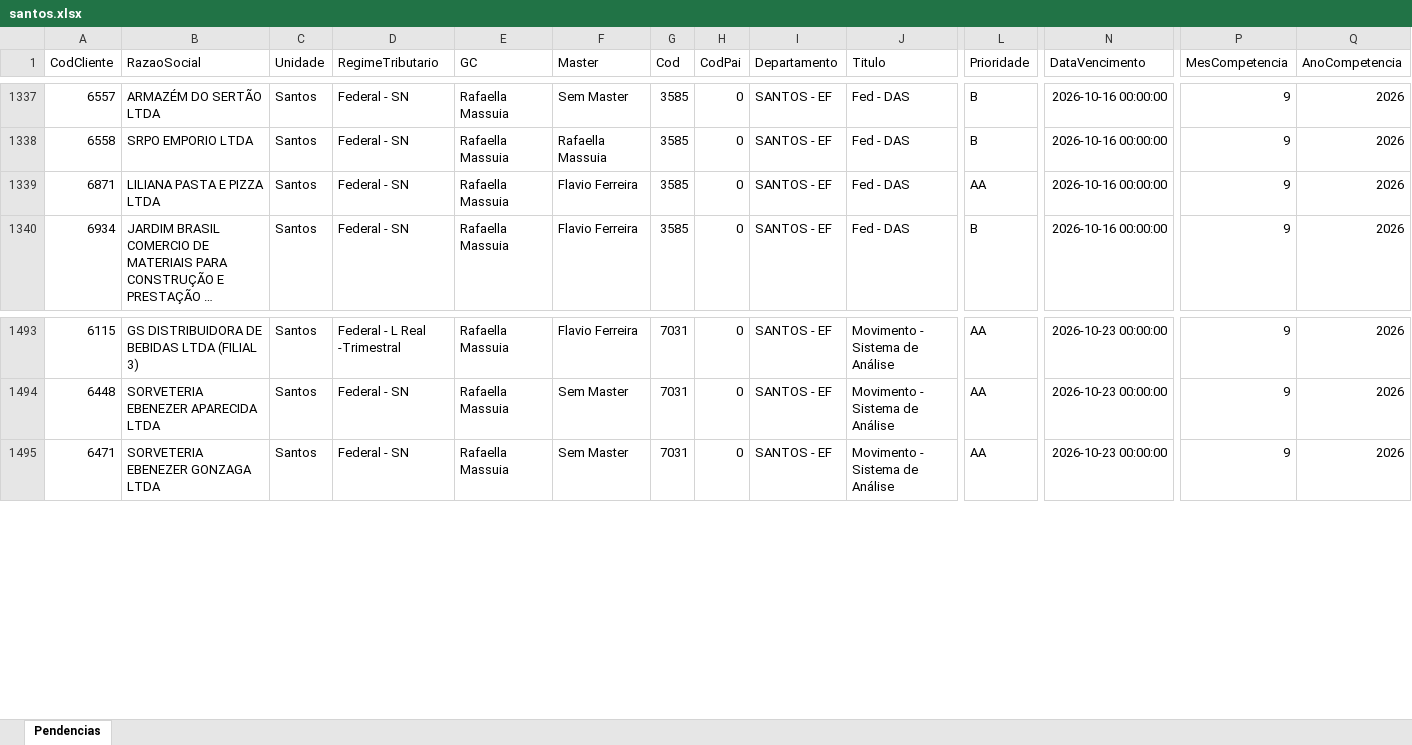
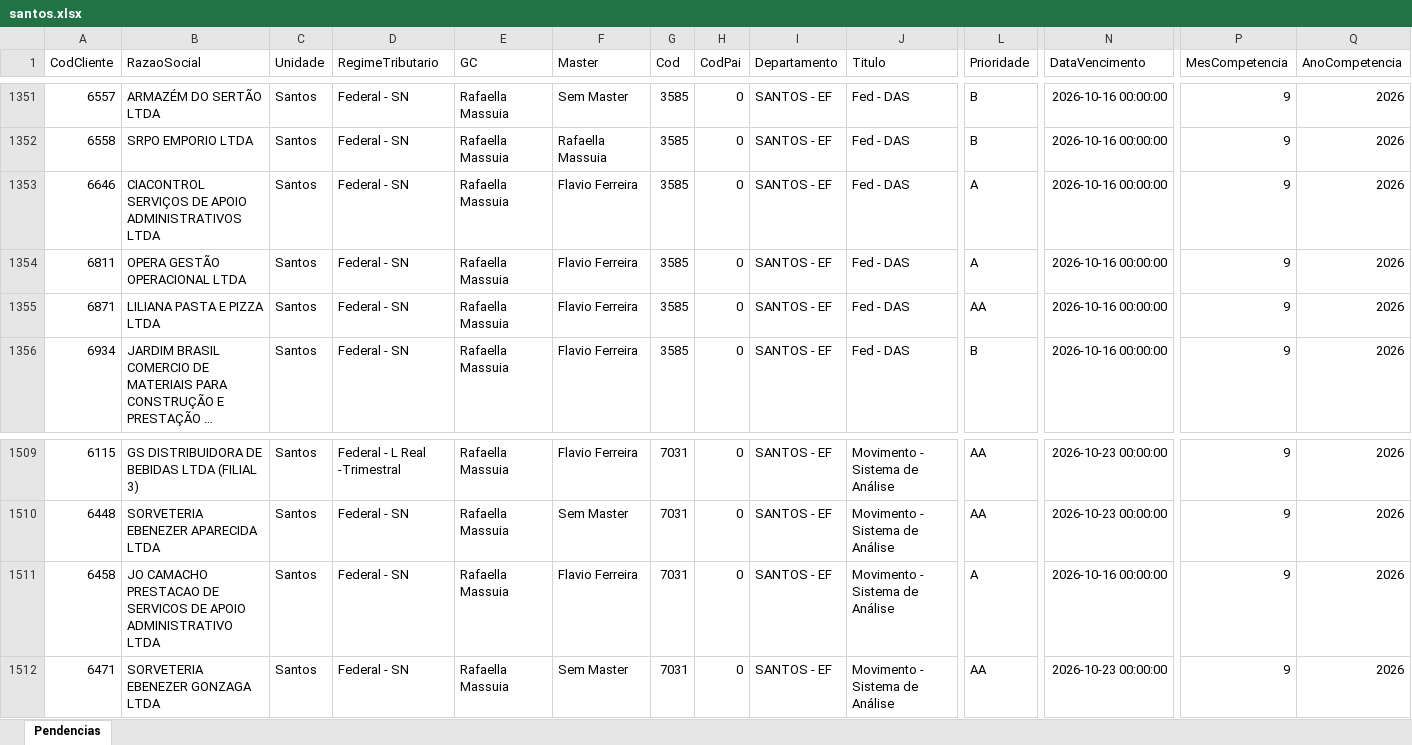
Before and after one commit to Controladoria-MG/Tarefas-baixadas, an Excel workbook: data/base/santos.xlsx, sheet Pendencias, drawn as a sheet; only a part is shown, gaps mark what is left out; long unchanged cells end in …; values as stored, in another font and other column widths than the file's, no borders; rows hold the shown columns only; the diff covers the shown part only; the diff names each change by its address in the sheet, - before the commit and + after, or states it on an @@ line.

```diff
--- a/data/base/santos.xlsx (sheet Pendencias)
+++ b/data/base/santos.xlsx (sheet Pendencias)
+row 1353: 6646 | CIACONTROL SERVIÇOS DE APOIO ADMINISTRATIVOS LTDA | Santos | Federal - SN | Rafaella Massuia | Flavio Ferreira | 3585 | 0 | SANTOS - EF | Fed - DAS | A | 2026-10-16 00:00:00 | 9 | 2026
+row 1354: 6811 | OPERA GESTÃO OPERACIONAL LTDA | Santos | Federal - SN | Rafaella Massuia | Flavio Ferreira | 3585 | 0 | SANTOS - EF | Fed - DAS | A | 2026-10-16 00:00:00 | 9 | 2026
+row 1511: 6458 | JO CAMACHO PRESTACAO DE SERVICOS DE APOIO ADMINISTRATIVO LTDA | Santos | Federal - SN | Rafaella Massuia | Flavio Ferreira | 7031 | 0 | SANTOS - EF | Movimento - Sistema de Análise | A | 2026-10-16 00:00:00 | 9 | 2026
```
Also changed, not shown: 14 added rows elsewhere in this sheet, data/base/goias.xlsx, data/base/rio_de_janeiro.xlsx, 2 other files.
